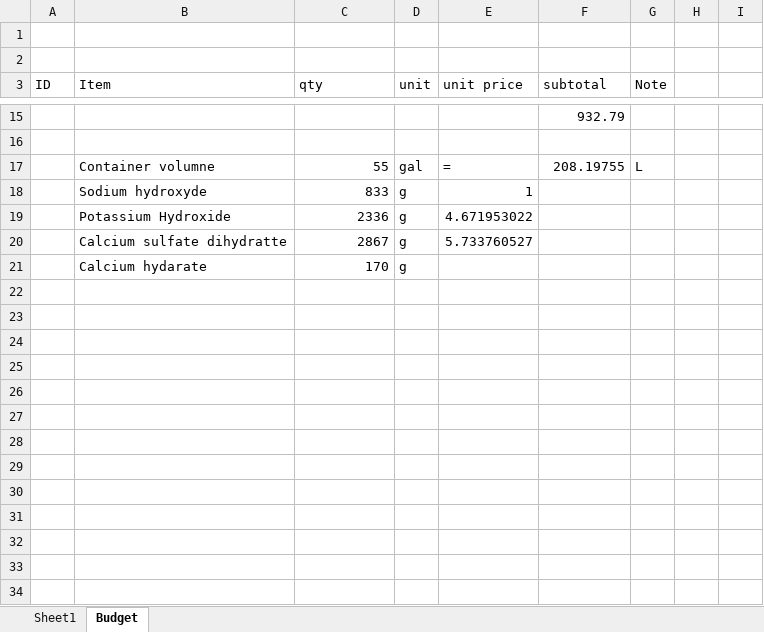
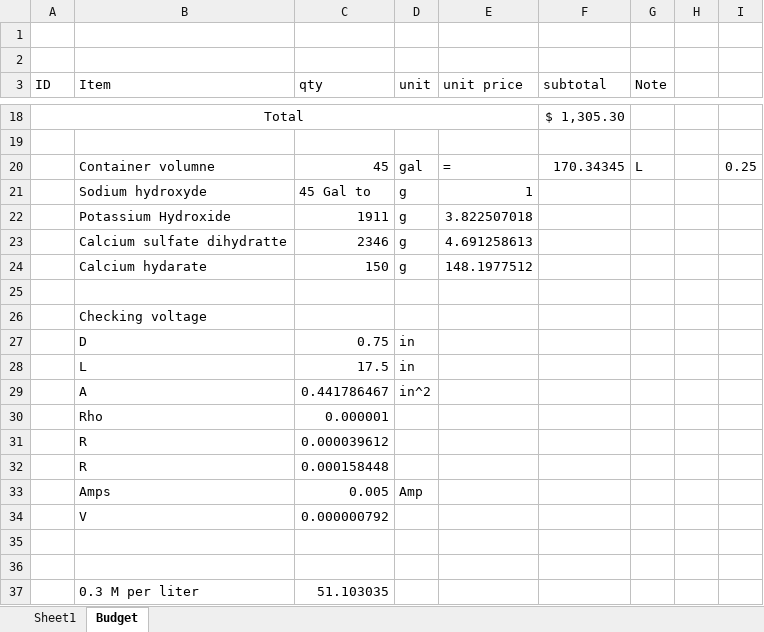
Before and after one commit to vacalderon/Thesis, an Excel workbook: VAC Prelim 2.0/Chapter-4/tables/AcceleratedCorrosion_db075.xlsx, sheet Budget, drawn as a sheet; only a part is shown, gaps mark what is left out; values as stored, in another font and other column widths than the file's, no borders; addresses are those after the commit; the diff covers the shown part only; the diff names each change by its address in the sheet, - before the commit and + after, or states it on an @@ line.

```diff
--- a/VAC Prelim 2.0/Chapter-4/tables/AcceleratedCorrosion_db075.xlsx (sheet Budget)
+++ b/VAC Prelim 2.0/Chapter-4/tables/AcceleratedCorrosion_db075.xlsx (sheet Budget)
@@ column A (ID) renumbered between rows 10 and 18 @@
+A18:E18 merged
-F18 (subtotal): 932.79
+F18 (subtotal): $ 1,305.30
-C20 (qty): 55
+C20 (qty): 45
-F20 (subtotal): 208.19755
+F20 (subtotal): 170.34345
-I20: (empty)
+I20: 0.25
-C21 (qty): 833
+C21 (qty): 45 Gal to
-C22 (qty): 2336
+C22 (qty): 1911
-E22 (unit price): 4.671953022
+E22 (unit price): 3.822507018
-C23 (qty): 2867
+C23 (qty): 2346
-E23 (unit price): 5.733760527
+E23 (unit price): 4.691258613
-C24 (qty): 170
+C24 (qty): 150
-E24 (unit price): (empty)
+E24 (unit price): 148.1977512
+row 25: (empty)
+row 26:  | Checking voltage
+row 27:  | D | 0.75 | in
+row 28:  | L | 17.5 | in
+row 29:  | A | 0.441786467 | in^2
+row 30:  | Rho | 0.000001
+row 31:  | R | 0.000039612
+row 32:  | R | 0.000158448
+row 33:  | Amps | 0.005 | Amp
+row 34:  | V | 0.000000792
+row 35: (empty)
+row 36: (empty)
+row 37:  | 0.3 M per liter | 51.103035
```
Also changed, not shown: 6 added rows, 3 removed rows, 18 edited cells and cell formats elsewhere in this sheet, 2 other files.
